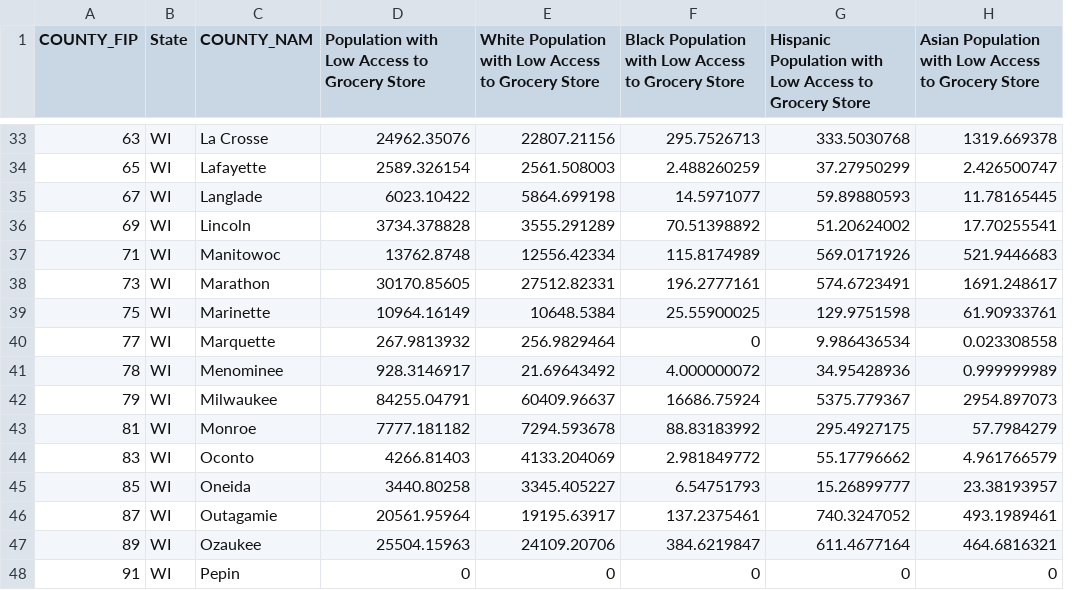
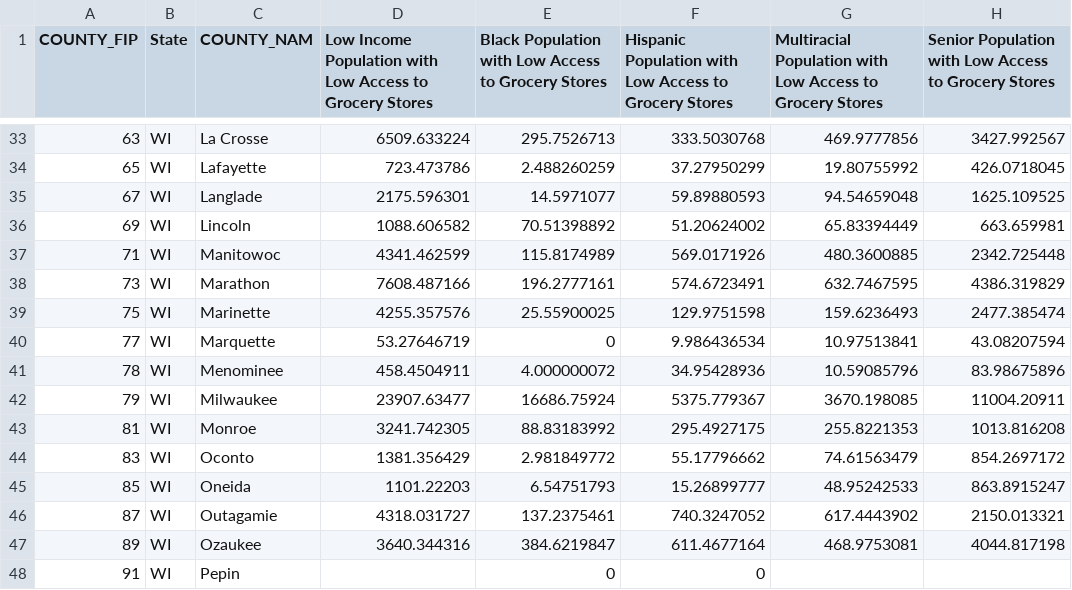
Before and after one commit to jamesklau/d3-coordinated-viz, a CSV file: d3-lab/d3-lab/data/Wisconsin_Food_Access_Change.csv, drawn as a sheet; only a part is shown, gaps mark what is left out; removed rows and columns are numbered as before the commit, all else as after; the diff covers the shown part only; the diff names each change by its address in the sheet, - before the commit and + after, or states it on an @@ line.

```diff
--- a/d3-lab/d3-lab/data/Wisconsin_Food_Access_Change.csv
+++ b/d3-lab/d3-lab/data/Wisconsin_Food_Access_Change.csv
-column E, row 1: White Population with Low Access to Grocery Store; rows 33-48: 22807.21156 | 2561.508003 | 5864.699198 | 3555.291289 | 12556.42334 | 27512.82331 | 10648.5384 | 256.9829464 | 21.69643492 | 60409.96637 | 7294.593678 | 4133.204069 | 3345.405227 | 19195.63917 | 24109.20706 | 0
+column G, row 1: Multiracial Population with Low Access to Grocery Stores; rows 33-47: 469.9777856 | 19.80755992 | 94.54659048 | 65.83394449 | 480.3600885 | 632.7467595 | 159.6236493 | 10.97513841 | 10.59085796 | 3670.198085 | 255.8221353 | 74.61563479 | 48.95242533 | 617.4443902 | 468.9753081
-D1: Population with Low Access to Grocery Store
+D1: Low Income Population with Low Access to Grocery Stores
-E1: …to Grocery Store
+E1: …to Grocery Stores
-F1: …to Grocery Store
+F1: …to Grocery Stores
-H1: Asian Population with Low Access to Grocery Store
+H1: Senior Population with Low Access to Grocery Stores
-D33: 24962.35076
+D33: 6509.633224
-H33: 1319.669378
+H33: 3427.992567
-D34: 2589.326154
+D34: 723.473786
-H34: 2.426500747
+H34: 426.0718045
-D35: 6023.10422
+D35: 2175.596301
-H35: 11.78165445
+H35: 1625.109525
-D36: 3734.378828
+D36: 1088.606582
-H36: 17.70255541
+H36: 663.659981
-D37: 13762.8748
+D37: 4341.462599
-H37: 521.9446683
+H37: 2342.725448
-D38: 30170.85605
+D38: 7608.487166
-H38: 1691.248617
+H38: 4386.319829
-D39: 10964.16149
+D39: 4255.357576
-H39: 61.90933761
+H39: 2477.385474
-D40: 267.9813932
+D40: 53.27646719
-H40: 0.023308558
+H40: 43.08207594
-D41: 928.3146917
+D41: 458.4504911
-H41: 0.999999989
+H41: 83.98675896
-D42: 84255.04791
+D42: 23907.63477
-H42: 2954.897073
+H42: 11004.20911
-D43: 7777.181182
+D43: 3241.742305
-H43: 57.7984279
+H43: 1013.816208
-D44: 4266.81403
+D44: 1381.356429
-H44: 4.961766579
+H44: 854.2697172
-D45: 3440.80258
+D45: 1101.22203
-H45: 23.38193957
+H45: 863.8915247
-D46: 20561.95964
+D46: 4318.031727
-H46: 493.1989461
+H46: 2150.013321
-D47: 25504.15963
+D47: 3640.344316
-H47: 464.6816321
+H47: 4044.817198
-D48: 0
+D48: (empty)
-H48: 0
+H48: (empty)
```
Also changed, not shown: 112 edited cells elsewhere in this file, 3 other files.
